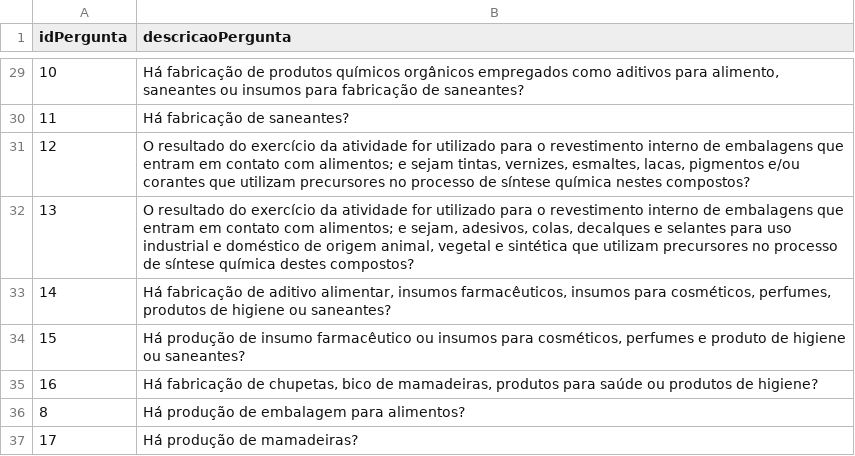
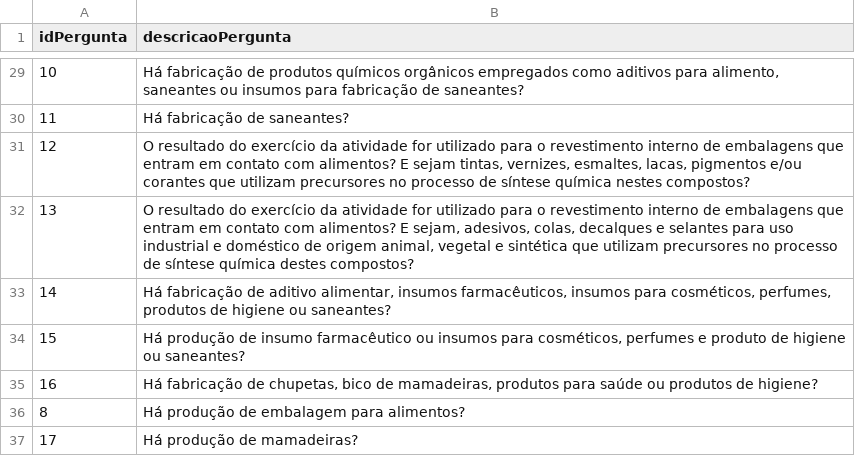
Before and after one commit to bruninhanic/riscoVisaMG, a CSV file: perguntas.csv, drawn as a sheet; only a part is shown, gaps mark what is left out.

Commit message:
Update perguntas.csv

```diff
--- a/perguntas.csv
+++ b/perguntas.csv
@@ -30,4 +30,4 @@
 11;Há fabricação de saneantes?
-12;"O resultado do exercício da atividade for utilizado para o revestimento interno de embalagens que entram em contato com alimentos; e  sejam tintas, vernizes, esmaltes, lacas, pigmentos e/ou corantes que utilizam precursores no processo de síntese química nestes compostos?"
-13;"O resultado do exercício da atividade for utilizado para o revestimento interno de embalagens que entram em contato com alimentos; e  sejam, adesivos, colas, decalques e selantes para uso industrial e doméstico de origem animal, vegetal e sintética que utilizam precursores no processo de síntese química destes compostos?"
+12;O resultado do exercício da atividade for utilizado para o revestimento interno de embalagens que entram em contato com alimentos? E  sejam tintas, vernizes, esmaltes, lacas, pigmentos e/ou corantes que utilizam precursores no processo de síntese química nestes compostos?
+13;O resultado do exercício da atividade for utilizado para o revestimento interno de embalagens que entram em contato com alimentos? E  sejam, adesivos, colas, decalques e selantes para uso industrial e doméstico de origem animal, vegetal e sintética que utilizam precursores no processo de síntese química destes compostos?
 14;Há fabricação de aditivo alimentar, insumos farmacêuticos, insumos para cosméticos, perfumes, produtos de higiene ou saneantes?
```
